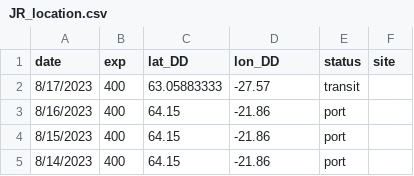
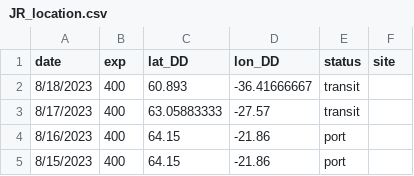
Before and after one commit to tuihat/shiny-server, a CSV file: JRLocator/JR_location.csv, drawn as a sheet; only a part is shown; the shorter side is filled out with more unchanged rows.

Commit message:
Add files via upload

```diff
--- a/JRLocator/JR_location.csv
+++ b/JRLocator/JR_location.csv
@@ -1,2 +1,3 @@
 date,exp,lat_DD,lon_DD,status,site
+8/18/2023,400,60.893,-36.41666667,transit,
 8/17/2023,400,63.05883333,-27.57,transit,
```
